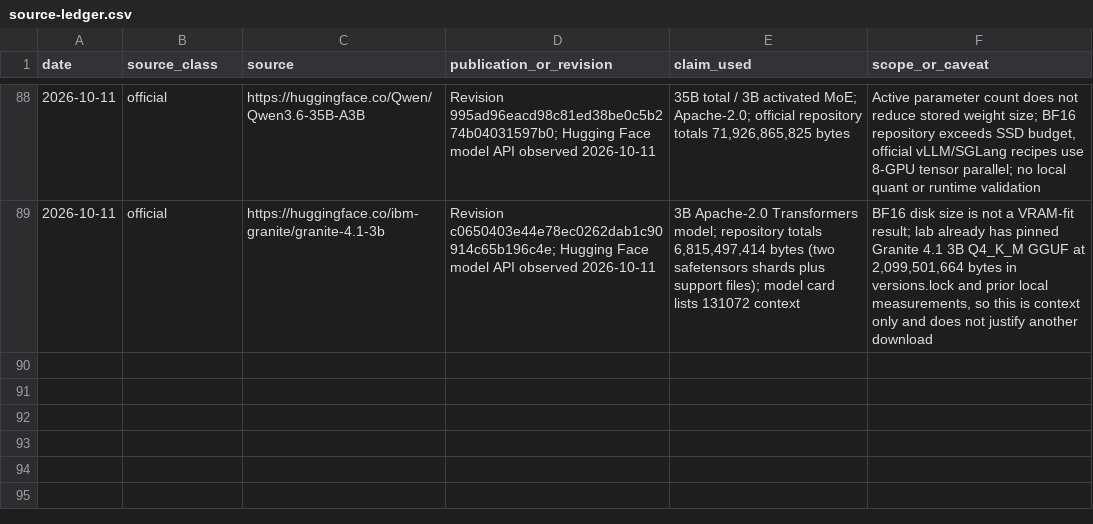
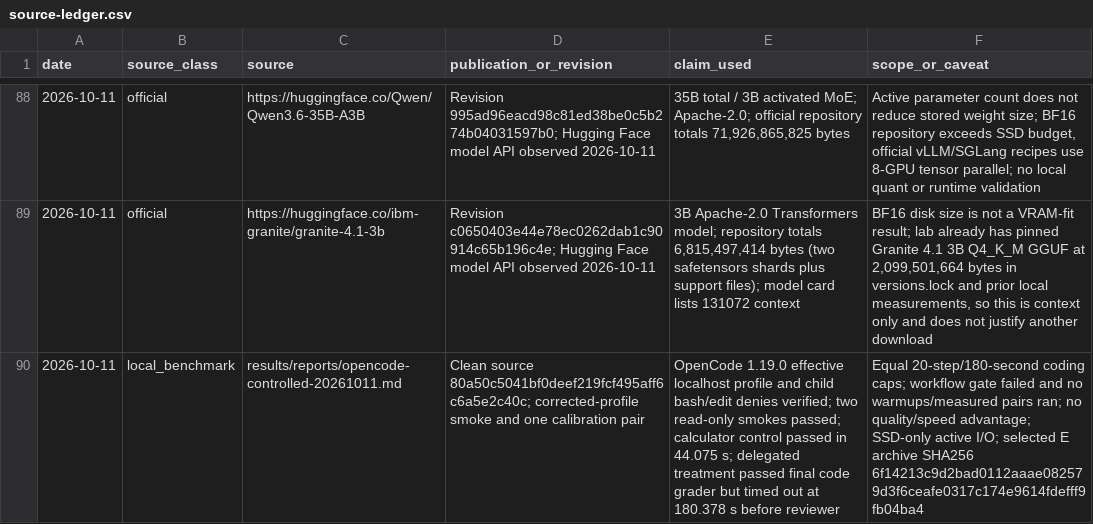
Before and after one commit to andresichelero/local-llm-lab, a CSV file: research/source-ledger.csv, drawn as a sheet; only a part is shown, gaps mark what is left out; the diff names each change by its address in the sheet, - before the commit and + after, or states it on an @@ line.

Commit message:
docs: publish controlled delegation evidence and lab audit

```diff
--- a/research/source-ledger.csv
+++ b/research/source-ledger.csv
+row 90: 2026-10-11 | local_benchmark | results/reports/opencode-controlled-20261011.md | Clean source 80a50c5041bf0deef219fcf495aff6c6a5e2c40c; corrected-profile smoke and one calibration pair | OpenCode 1.19.0 effective localhost profile and child bash/edit denies verified; two read-only smokes passed; calculator control passed in 44.075 s; delegated treatment passed final code grader but timed out at 180.378 s before reviewer | Equal 20-step/180-second coding caps; workflow gate failed and no warmups/measured pairs ran; no quality/speed advantage; SSD-only active I/O; selected E archive SHA256 6f14213c9d2bad0112aaae082579d3f6ceafe0317c174e9614fdefff9fb04ba4
```
Also changed, not shown: 48 other files.
